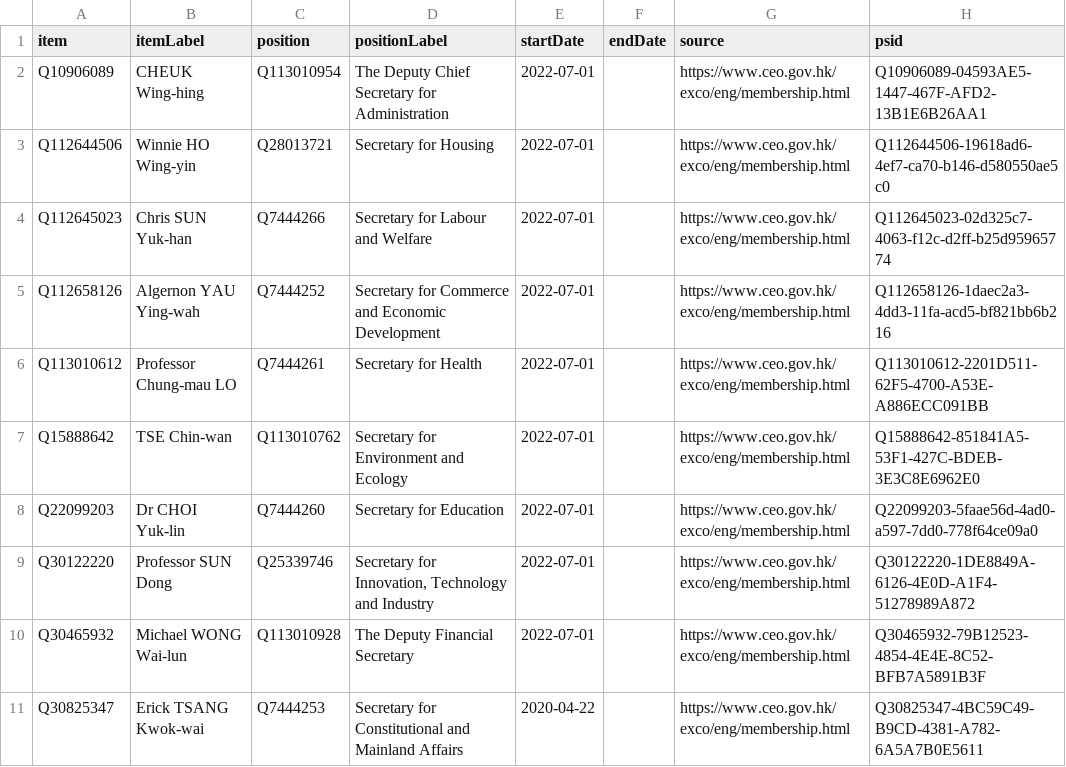
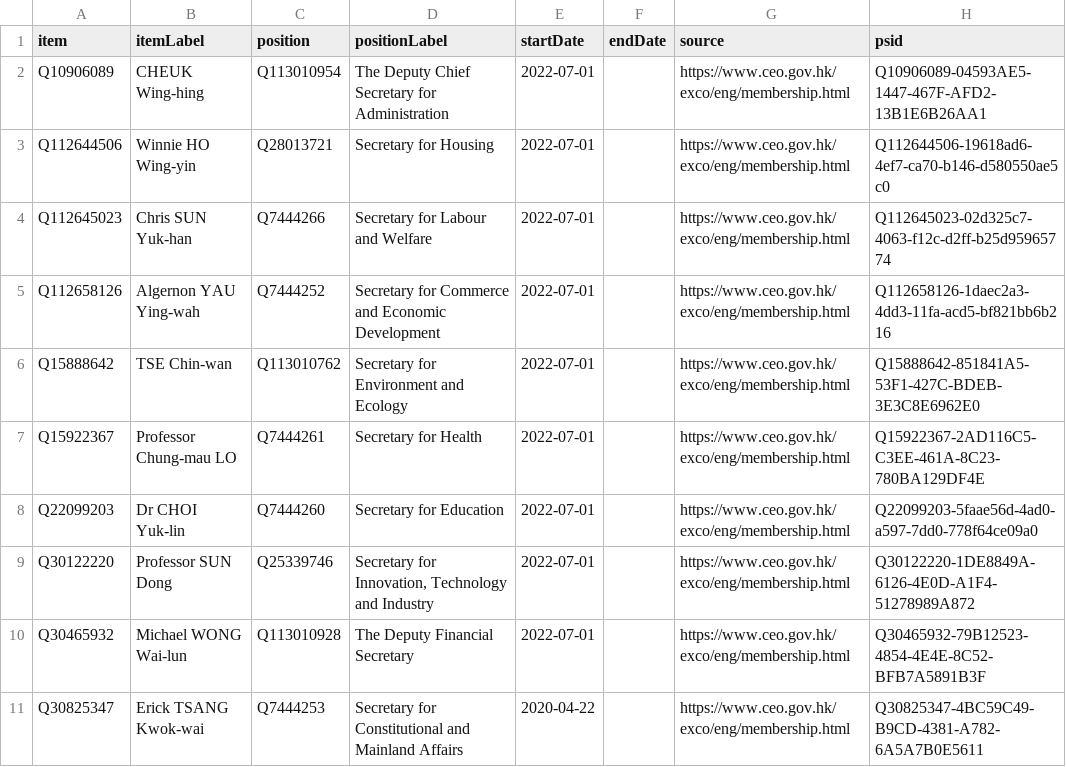
Before and after one commit to every-politician-scrapers/hong-kong, a CSV file: sources/official/wikidata.csv, drawn as a sheet; only a part is shown; removed rows and columns are numbered as before the commit, all else as after; the diff names each change by its address in the sheet, - before the commit and + after, or states it on an @@ line.

Commit message:
Compare external sources to Wikidata

```diff
--- a/sources/official/wikidata.csv
+++ b/sources/official/wikidata.csv
-row 6: Q113010612 | Professor Chung-mau LO | Q7444261 | Secretary for Health | 2022-07-01 |  | https://www.ceo.gov.hk/exco/eng/membership.html | Q113010612-2201D511-62F5-4700-A53E-A886ECC091BB
+row 7: Q15922367 | Professor Chung-mau LO | Q7444261 | Secretary for Health | 2022-07-01 |  | https://www.ceo.gov.hk/exco/eng/membership.html | Q15922367-2AD116C5-C3EE-461A-8C23-780BA129DF4E
```
